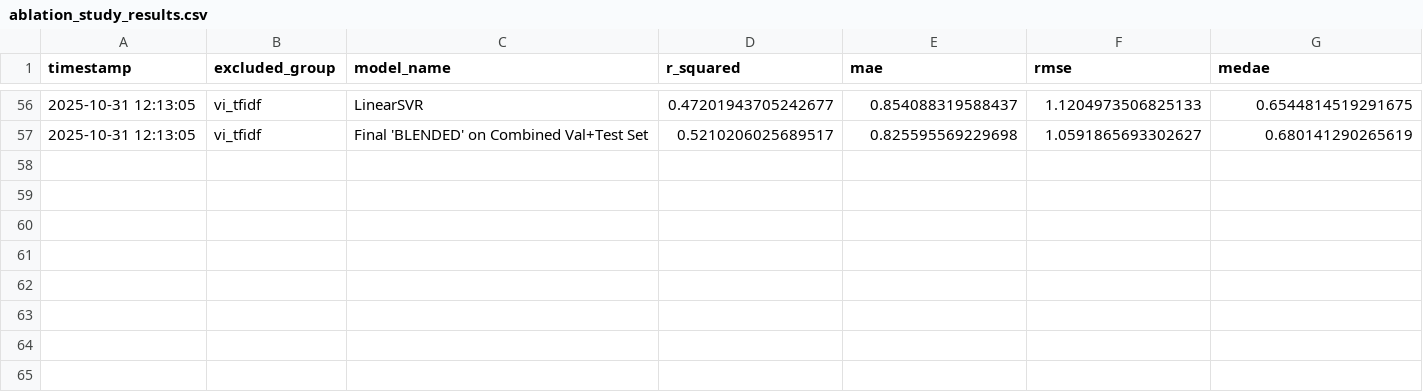
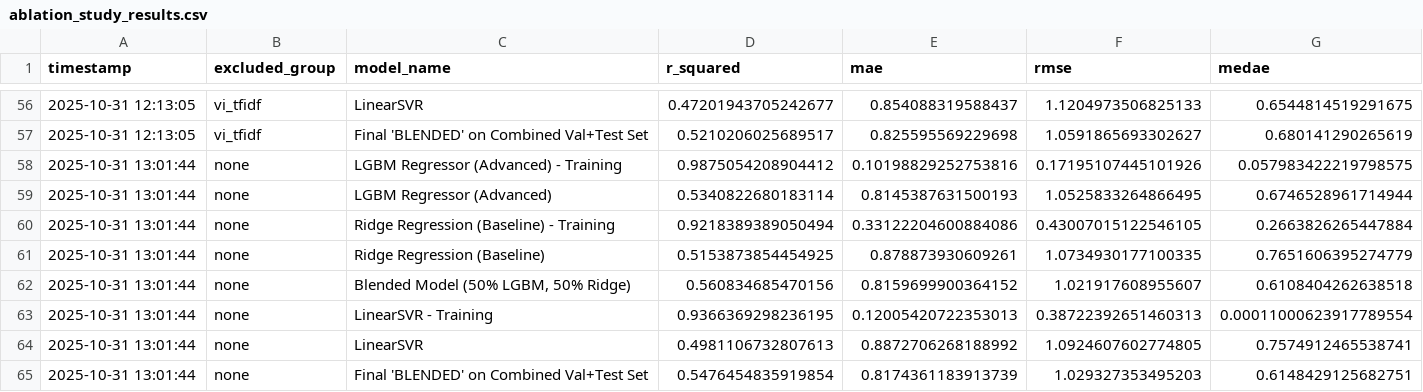
Before and after one commit to DougOz/AIJobFinder, a CSV file: ablation_study_results.csv, drawn as a sheet; only a part is shown, gaps mark what is left out; the diff names each change by its address in the sheet, - before the commit and + after, or states it on an @@ line.

```diff
--- a/ablation_study_results.csv
+++ b/ablation_study_results.csv
+row 58: 2025-10-31 13:01:44 | none | LGBM Regressor (Advanced) - Training | 0.9875054208904412 | 0.10198829252753816 | 0.17195107445101926 | 0.057983422219798575
+row 59: 2025-10-31 13:01:44 | none | LGBM Regressor (Advanced) | 0.5340822680183114 | 0.8145387631500193 | 1.0525833264866495 | 0.6746528961714944
+row 60: 2025-10-31 13:01:44 | none | Ridge Regression (Baseline) - Training | 0.9218389389050494 | 0.33122204600884086 | 0.43007015122546105 | 0.2663826265447884
+row 61: 2025-10-31 13:01:44 | none | Ridge Regression (Baseline) | 0.5153873854454925 | 0.878873930609261 | 1.0734930177100335 | 0.7651606395274779
+row 62: 2025-10-31 13:01:44 | none | Blended Model (50% LGBM, 50% Ridge) | 0.560834685470156 | 0.8159699900364152 | 1.021917608955607 | 0.6108404262638518
+row 63: 2025-10-31 13:01:44 | none | LinearSVR - Training | 0.9366369298236195 | 0.12005420722353013 | 0.38722392651460313 | 0.00011000623917789554
+row 64: 2025-10-31 13:01:44 | none | LinearSVR | 0.4981106732807613 | 0.8872706268188992 | 1.0924607602774805 | 0.7574912465538741
+row 65: 2025-10-31 13:01:44 | none | Final 'BLENDED' on Combined Val+Test Set | 0.5476454835919854 | 0.8174361183913739 | 1.029327353495203 | 0.6148429125682751
```
Also changed, not shown: 7 other files.
